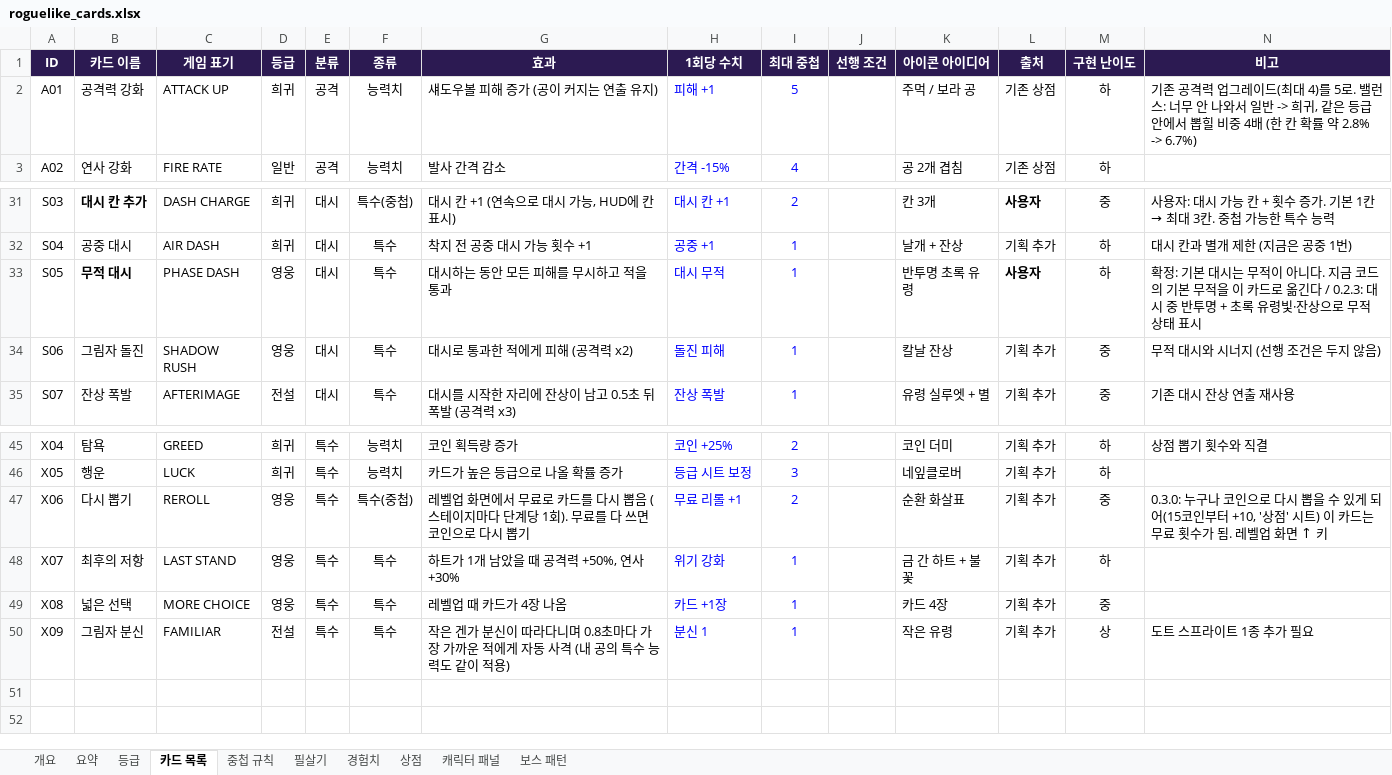
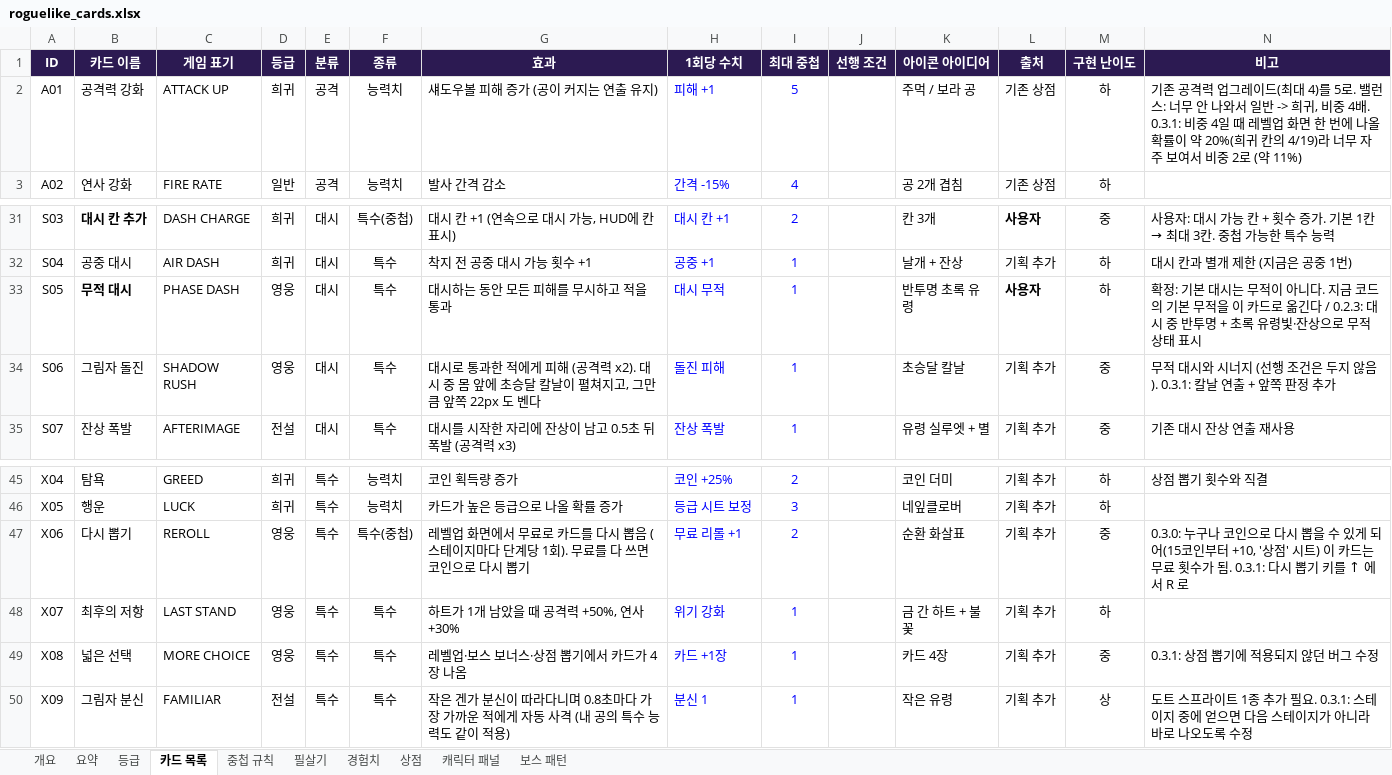
Before and after one commit to jackbongmin/Project_adventureOfGengar, an Excel workbook: docs/design/roguelike_cards.xlsx, sheet 카드 목록, drawn as a sheet; only a part is shown, gaps mark what is left out; values as stored, in another font and other column widths than the file's, no borders; conditional formats not drawn; the diff names each change by its address in the sheet, - before the commit and + after, or states it on an @@ line.

Commit message:
fix: 상점 화면 가독성 개선과 카드 버그 수정 (v0.3.1)
- 공격력 카드 비중 4 -> 2 (레벨업 화면 한 번에 나올 확률 약 20% -> 11%)
- 넓은 선택 카드가 상점 뽑기에도 적용되도록 수정 (4장)
- 그림자 분신을 스테이지 중에 얻으면 다음 스테이지가 아니라 바로 나오도록 수정
- 카드 다시 뽑기 키를 위 방향키에서 R 로 변경
- 스테이지 클리어 화면은 Z 를 눌러야 상점으로 넘어감
- 상점: 고른 칸 금색 테두리와 화살표, 다음 스테이지 이름이 보이는 출발 칸, 출발 시 화면 닫힘
- 능력치 패널: 이름을 밝게, 줄마다 띠, 카드로 올린 능력치는 초록 값
- 그림자 돌진: 대시 중 몸 앞에 초승달 칼날 연출, 앞쪽 판정 22px 추가
- 디버그: shop 옵션은 타이틀을 건너뛰고, 봇은 그림자 돌진이 있으면 자주 대시

```diff
--- a/docs/design/roguelike_cards.xlsx (sheet 카드 목록)
+++ b/docs/design/roguelike_cards.xlsx (sheet 카드 목록)
-N2 (비고): …-> 희귀, 같은 등급 안에서 뽑힐 비중 4배 (한 칸 확률 약 2.8% -> 6.7%)
+N2 (비고): …-> 희귀, 비중 4배. 0.3.1: 비중 4일 때 레벨업 화면 한 번에 나올 확률이 약 20%(희귀 칸의 4/19)라 너무 자주 보여서 비중 2로 (약 11%)
-G34 (효과): 대시로 통과한 적에게 피해 (공격력 x2)
+G34 (효과): 대시로 통과한 적에게 피해 (공격력 x2). 대시 중 몸 앞에 초승달 칼날이 펼쳐지고, 그만큼 앞쪽 22px 도 벤다
-K34 (아이콘 아이디어): 칼날 잔상
+K34 (아이콘 아이디어): 초승달 칼날
-N34 (비고): 무적 대시와 시너지 (선행 조건은 두지 않음)
+N34 (비고): 무적 대시와 시너지 (선행 조건은 두지 않음). 0.3.1: 칼날 연출 + 앞쪽 판정 추가
-N47 (비고): …가 됨. 레벨업 화면 ↑ 키
+N47 (비고): …가 됨. 0.3.1: 다시 뽑기 키를 ↑ 에서 R 로
-G49 (효과): 레벨업 때 카드가 4장 나옴
+G49 (효과): 레벨업·보스 보너스·상점 뽑기에서 카드가 4장 나옴
-N49 (비고): (empty)
+N49 (비고): 0.3.1: 상점 뽑기에 적용되지 않던 버그 수정
-N50 (비고): 도트 스프라이트 1종 추가 필요
+N50 (비고): 도트 스프라이트 1종 추가 필요. 0.3.1: 스테이지 중에 얻으면 다음 스테이지가 아니라 바로 나오도록 수정
```
Also changed, not shown: sheet 상점, 14 other files.
